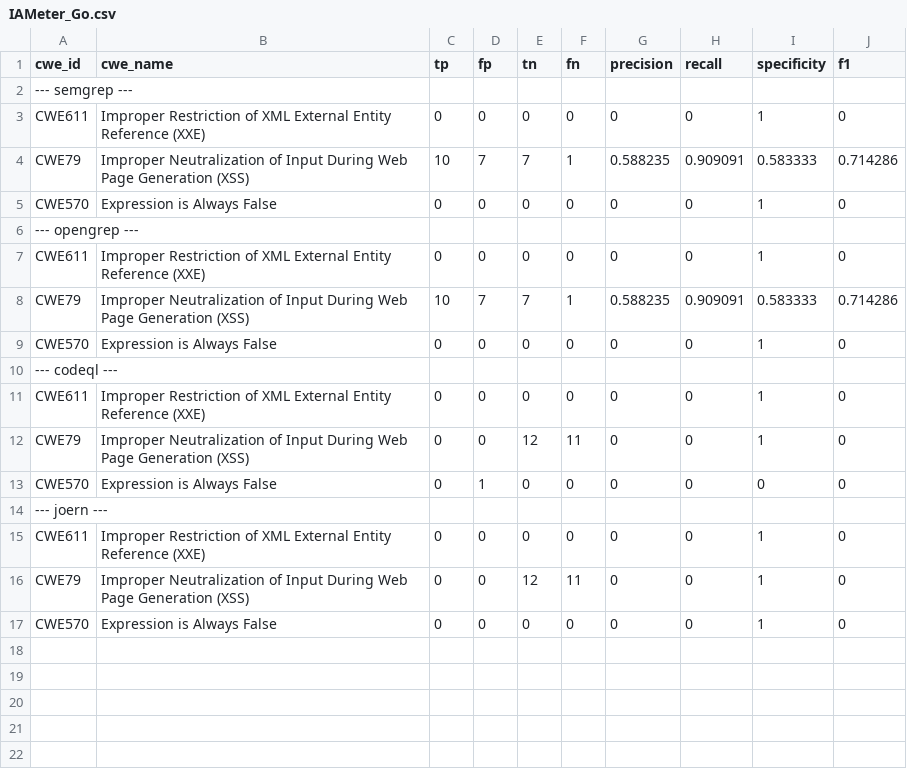
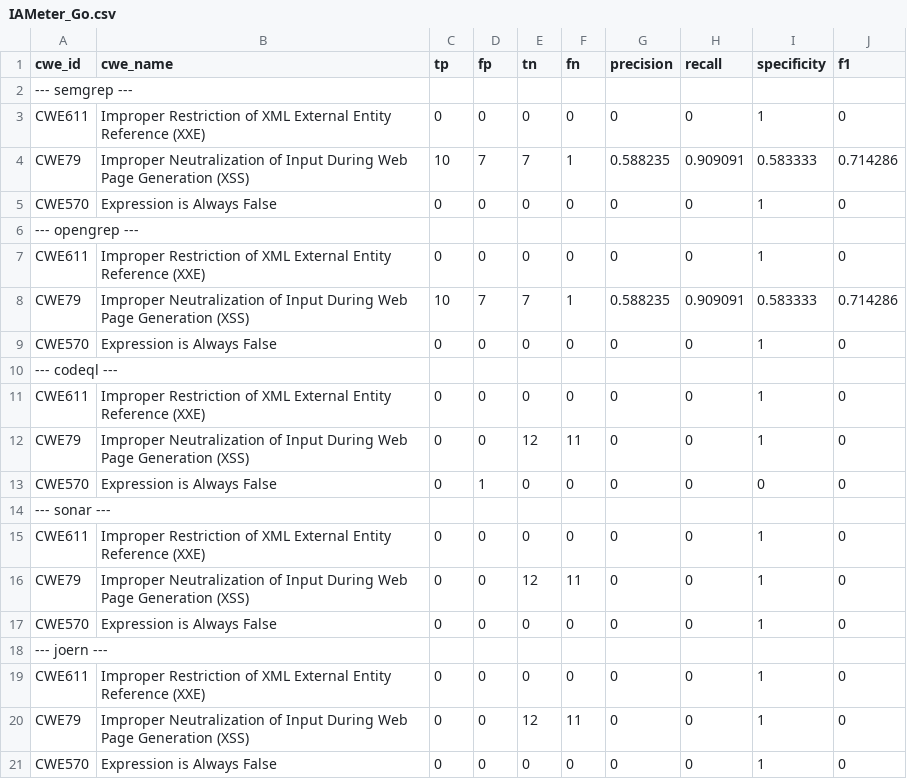
Before and after one commit to CompSAST/compsast-artifacts, a CSV file: IAMeter/go/IAMeter_Go.csv, drawn as a sheet.

```diff
--- a/IAMeter/go/IAMeter_Go.csv
+++ b/IAMeter/go/IAMeter_Go.csv
@@ -13,2 +13,6 @@ CWE79,Improper Neutralization of Input During Web Page Generation (XSS),0,0,12,1
 CWE570,Expression is Always False,0,1,0,0,0,0,0,0
+--- sonar ---,,,,,,,,,
+CWE611,Improper Restriction of XML External Entity Reference (XXE),0,0,0,0,0,0,1,0
+CWE79,Improper Neutralization of Input During Web Page Generation (XSS),0,0,12,11,0,0,1,0
+CWE570,Expression is Always False,0,0,0,0,0,0,1,0
 --- joern ---,,,,,,,,,
```
Also changed, not shown: IAMeter/total.csv, 1 other file.
